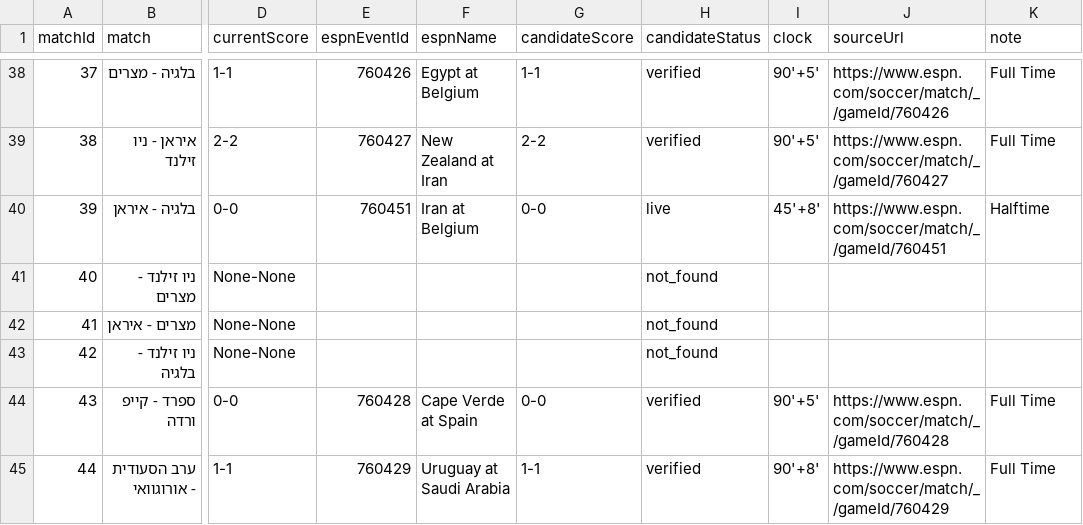
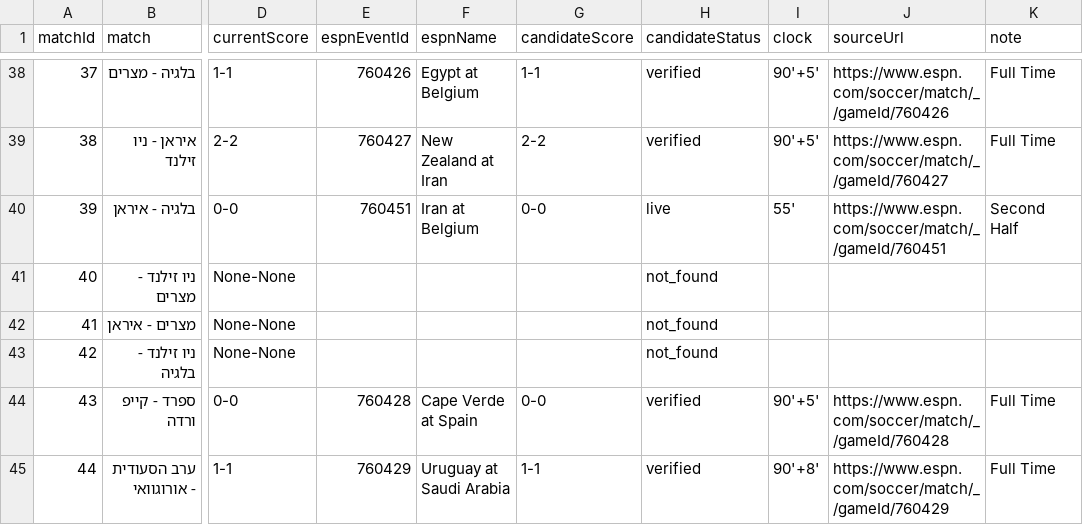
Before and after one commit to efikatash/worldcup-dashboard-2026, a CSV file: espn_live_debug.csv, drawn as a sheet; only a part is shown, gaps mark what is left out; the diff names each change by its address in the sheet, - before the commit and + after, or states it on an @@ line.

Commit message:
Live auto-update dashboard data

```diff
--- a/espn_live_debug.csv
+++ b/espn_live_debug.csv
-I40 (clock): 45'+8'
+I40 (clock): 55'
-K40 (note): Halftime
+K40 (note): Second Half
```
Also changed, not shown: 3 other files.
